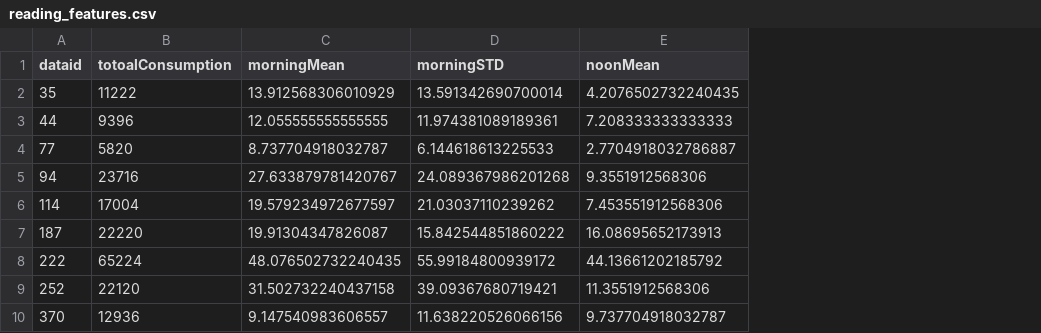
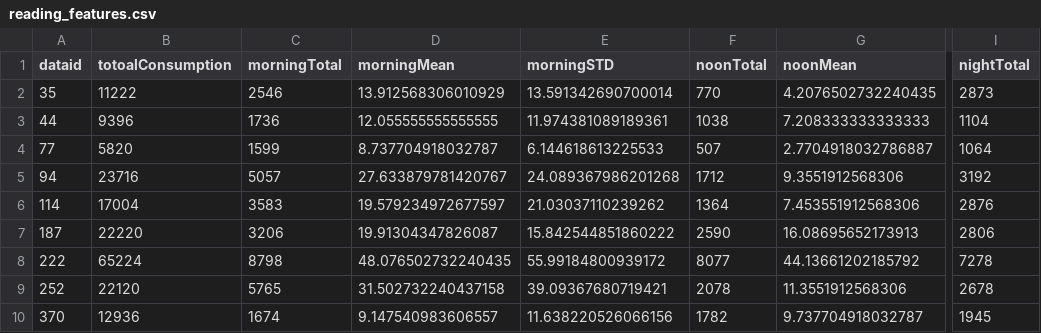
Before and after one commit to yk6/4211, a CSV file: csv/reading_features.csv, drawn as a sheet; only a part is shown, gaps mark what is left out; the diff names each change by its address in the sheet, - before the commit and + after, or states it on an @@ line.

```diff
--- a/csv/reading_features.csv
+++ b/csv/reading_features.csv
+column C (morningTotal), rows 2-10: 2546 | 1736 | 1599 | 5057 | 3583 | 3206 | 8798 | 5765 | 1674
+column F (noonTotal), rows 2-10: 770 | 1038 | 507 | 1712 | 1364 | 2590 | 8077 | 2078 | 1782
+column I (nightTotal), rows 2-10: 2873 | 1104 | 1064 | 3192 | 2876 | 2806 | 7278 | 2678 | 1945
```
Also changed, not shown: csv/reading_features_classification.csv, 1 other file.
